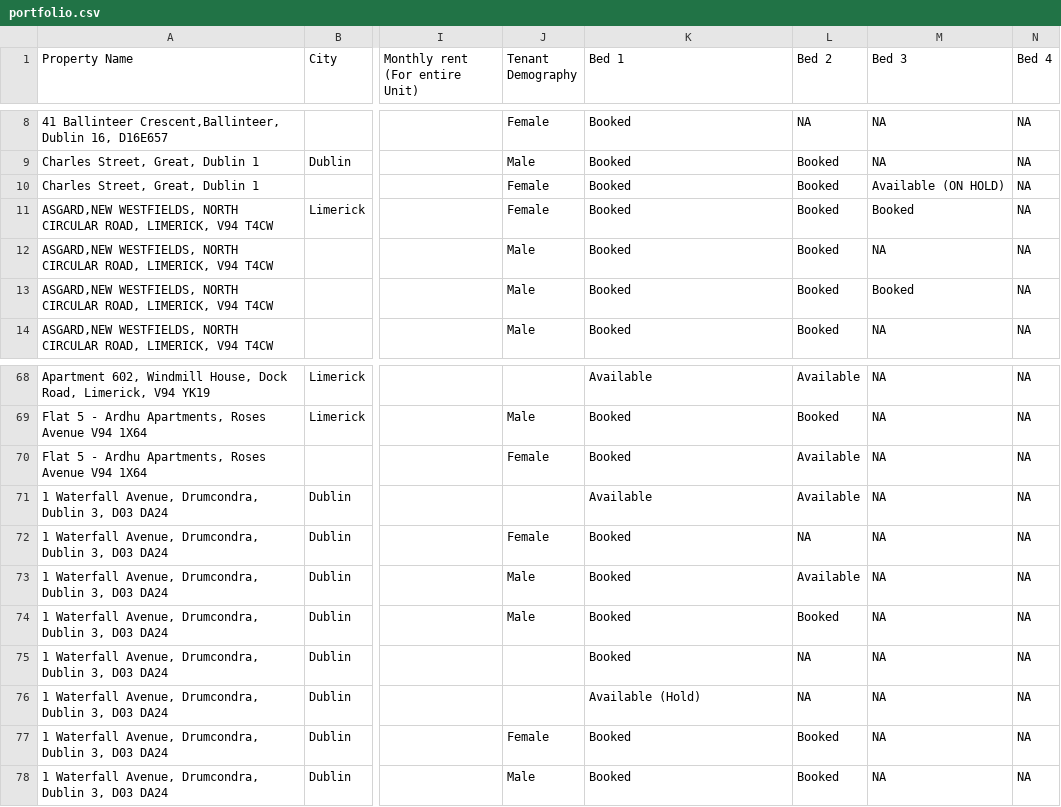
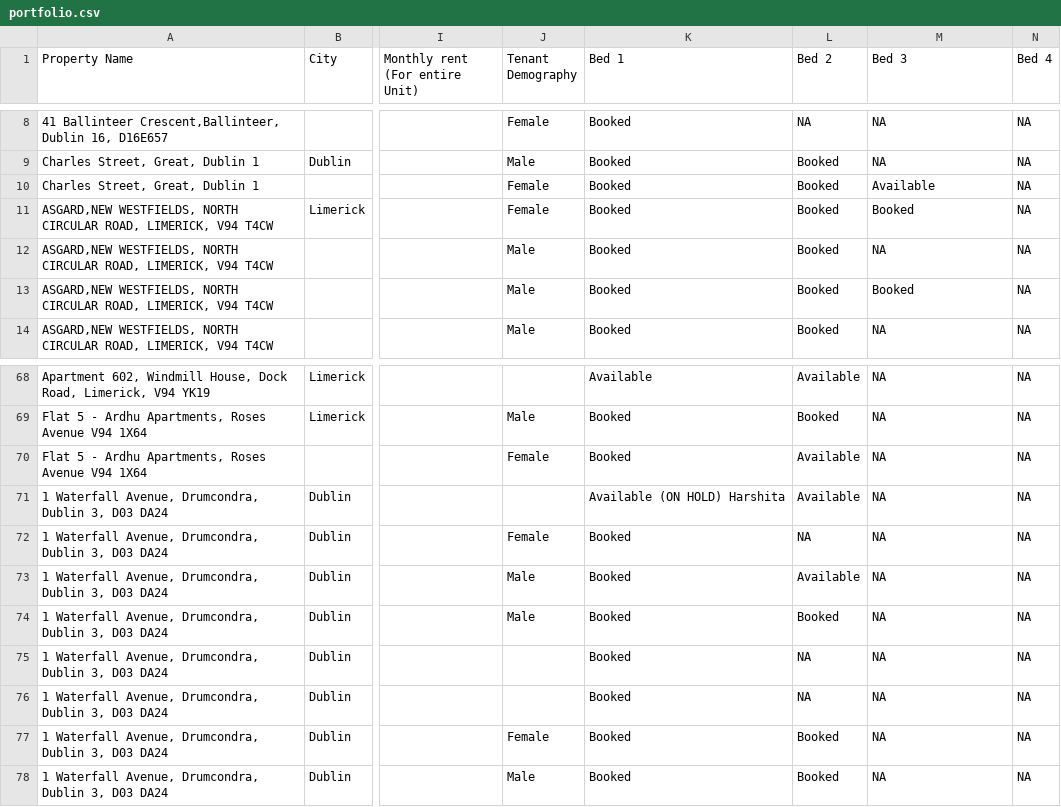
Before and after one commit to shayshankr/acomodo-map, a CSV file: data/portfolio.csv, drawn as a sheet; only a part is shown, gaps mark what is left out; the diff names each change by its address in the sheet, - before the commit and + after, or states it on an @@ line.

```diff
--- a/data/portfolio.csv
+++ b/data/portfolio.csv
-M10 (Bed 3): Available (ON HOLD)
+M10 (Bed 3): Available
-K71 (Bed 1): Available
+K71 (Bed 1): Available (ON HOLD) Harshita
-K76 (Bed 1): Available (Hold)
+K76 (Bed 1): Booked
```
Also changed, not shown: data/portfolio-london.csv, 1 other file.
